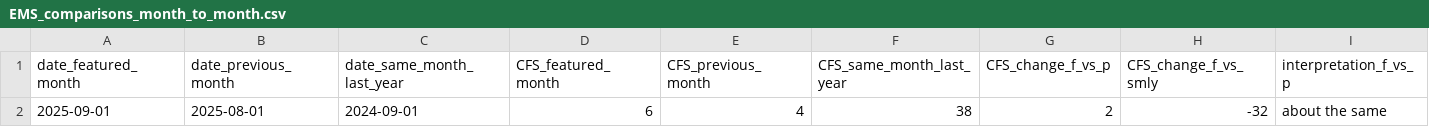
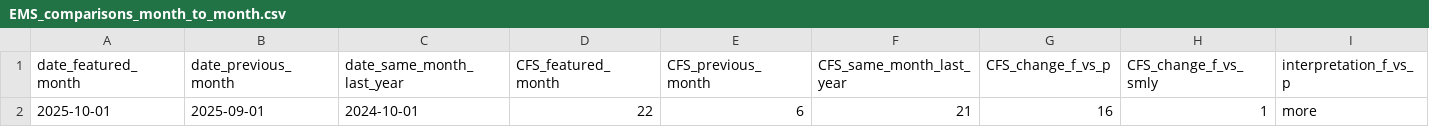
Before and after one commit to peterboroughpublichealth/public-data-opioid-EWSS, a CSV file: EMS-calls/EMS_comparisons_month_to_month.csv, drawn as a sheet; only a part is shown; removed rows and columns are numbered as before the commit, all else as after; rows hold the shown columns only; the diff names each change by its address in the sheet, - before the commit and + after, or states it on an @@ line.

```diff
--- a/EMS-calls/EMS_comparisons_month_to_month.csv
+++ b/EMS-calls/EMS_comparisons_month_to_month.csv
-row 2: 2025-09-01 | 2025-08-01 | 2024-09-01 | 6 | 4 | 38 | 2 | -32 | about the same
+row 2: 2025-10-01 | 2025-09-01 | 2024-10-01 | 22 | 6 | 21 | 16 | 1 | more
```
Also changed, not shown: EMS-calls/EMS_by_month.csv, EMS-calls/EMS_metrics_last_12_months.csv, 1 other file.
